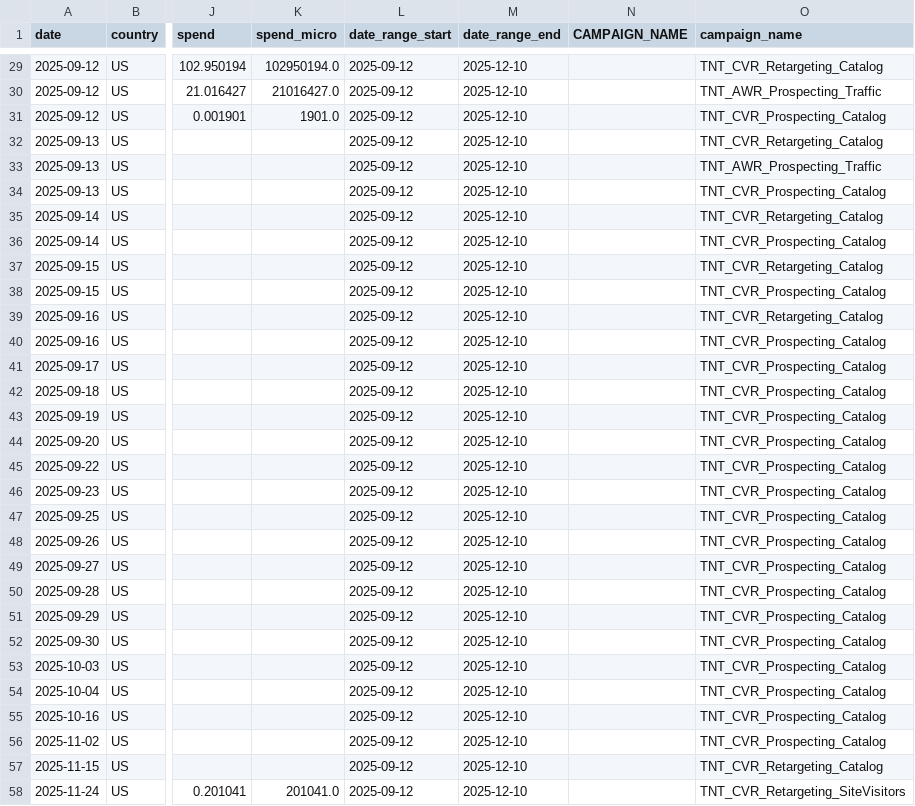
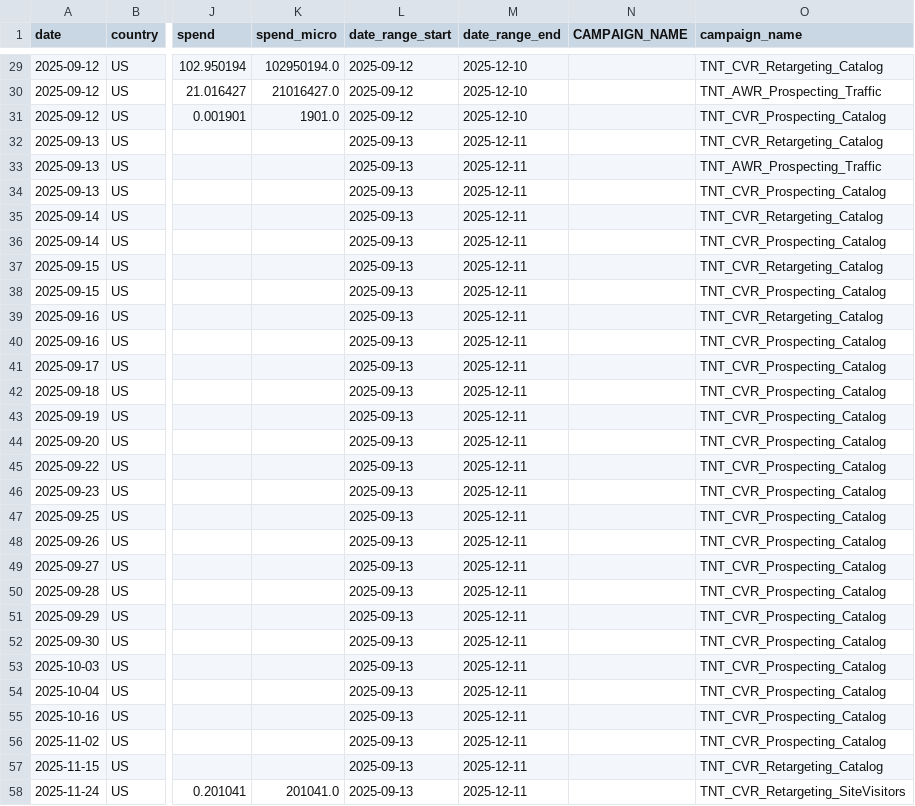
Before and after one commit to lucyguo-amiri/pinterest, a CSV file: pinterest_country_historical.csv, drawn as a sheet; only a part is shown, gaps mark what is left out; the diff covers the shown part only; the diff names each change by its address in the sheet, - before the commit and + after, or states it on an @@ line.

```diff
--- a/pinterest_country_historical.csv
+++ b/pinterest_country_historical.csv
-L32:L58 (date_range_start): 2025-09-12
+L32:L58 (date_range_start): 2025-09-13
-M32:M58 (date_range_end): 2025-12-10
+M32:M58 (date_range_end): 2025-12-11
```
Also changed, not shown: 2 added rows and 72 edited cells elsewhere in this file, pinterest_ytd_country_data.csv.
